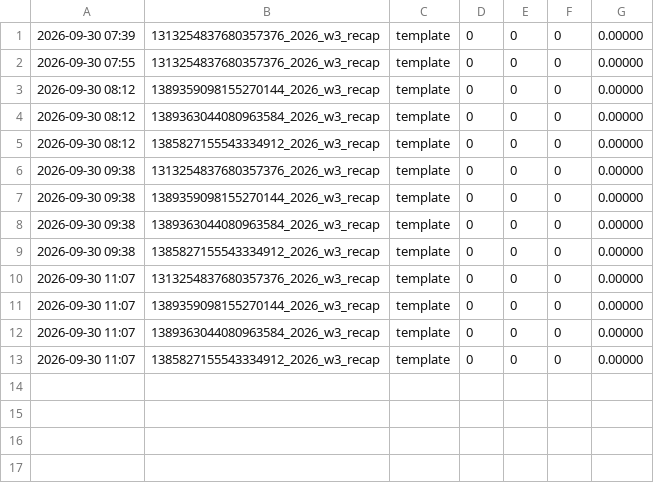
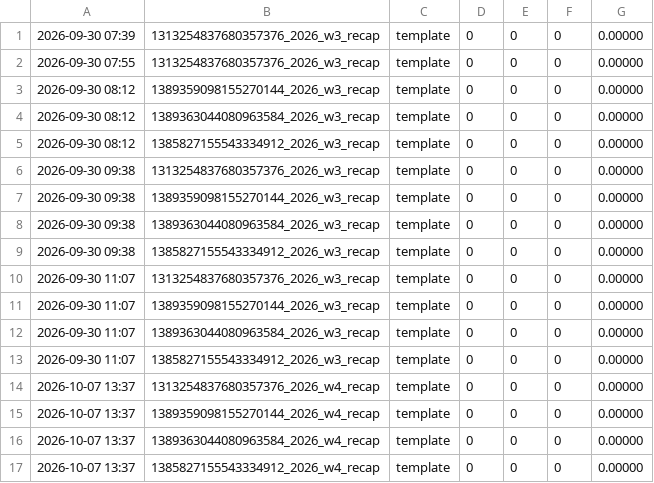
Before and after one commit to johnschettini-ship-it/league-recap, a CSV file: posts/usage.csv, drawn as a sheet; the diff names each change by its address in the sheet, - before the commit and + after, or states it on an @@ line.

```diff
--- a/posts/usage.csv
+++ b/posts/usage.csv
+row 14: 2026-10-07 13:37 | 1313254837680357376_2026_w4_recap | template | 0 | 0 | 0 | 0.00000
+row 15: 2026-10-07 13:37 | 1389359098155270144_2026_w4_recap | template | 0 | 0 | 0 | 0.00000
+row 16: 2026-10-07 13:37 | 1389363044080963584_2026_w4_recap | template | 0 | 0 | 0 | 0.00000
+row 17: 2026-10-07 13:37 | 1385827155543334912_2026_w4_recap | template | 0 | 0 | 0 | 0.00000
```
Also changed, not shown: 12 other files.
